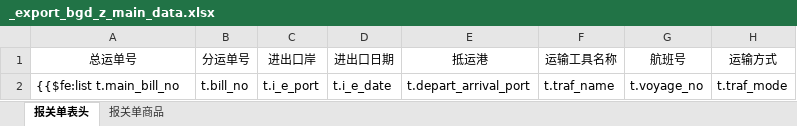
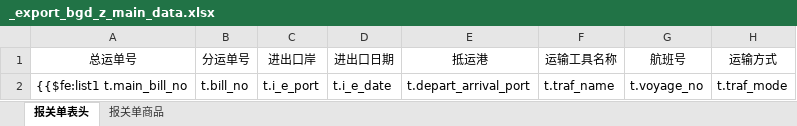
Before and after one commit to wuhe619/salescomm, an Excel workbook: src/main/resources/tp/_export_bgd_z_main_data.xlsx, sheet 报关单表头, drawn as a sheet; only a part is shown; values as stored, in another font and other column widths than the file's, no borders; the diff names each change by its address in the sheet, - before the commit and + after, or states it on an @@ line.

```diff
--- a/src/main/resources/tp/_export_bgd_z_main_data.xlsx (sheet 报关单表头)
+++ b/src/main/resources/tp/_export_bgd_z_main_data.xlsx (sheet 报关单表头)
-A2 (总运单号): {{$fe:list t.main_bill_no
+A2 (总运单号): {{$fe:list1 t.main_bill_no
```
